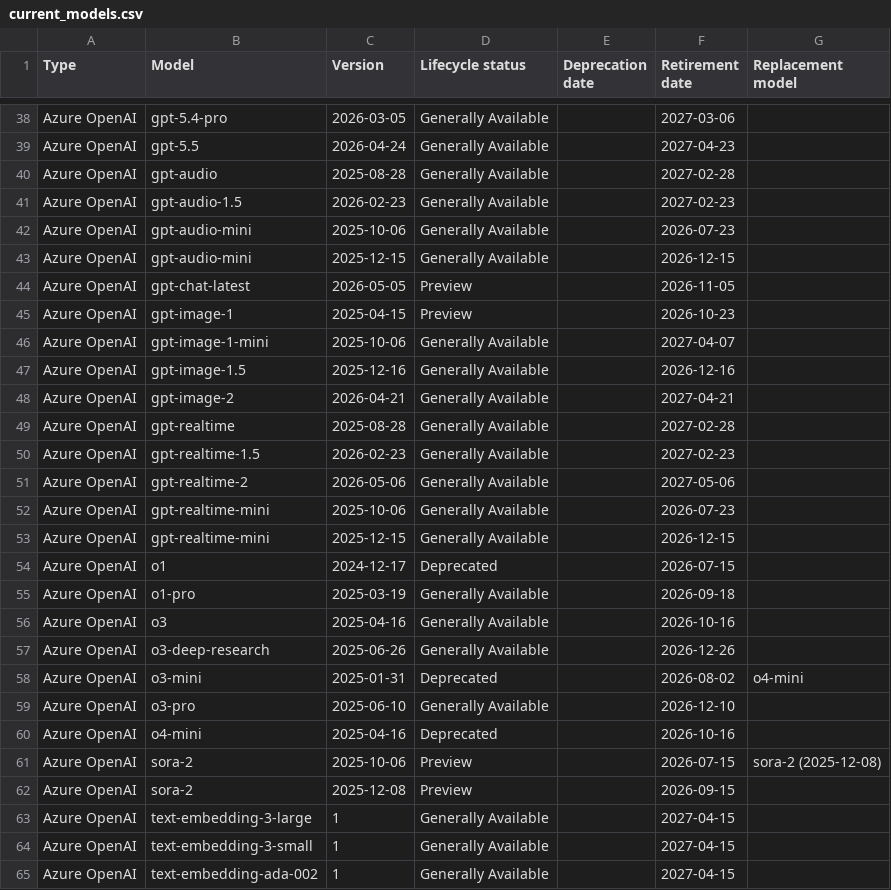
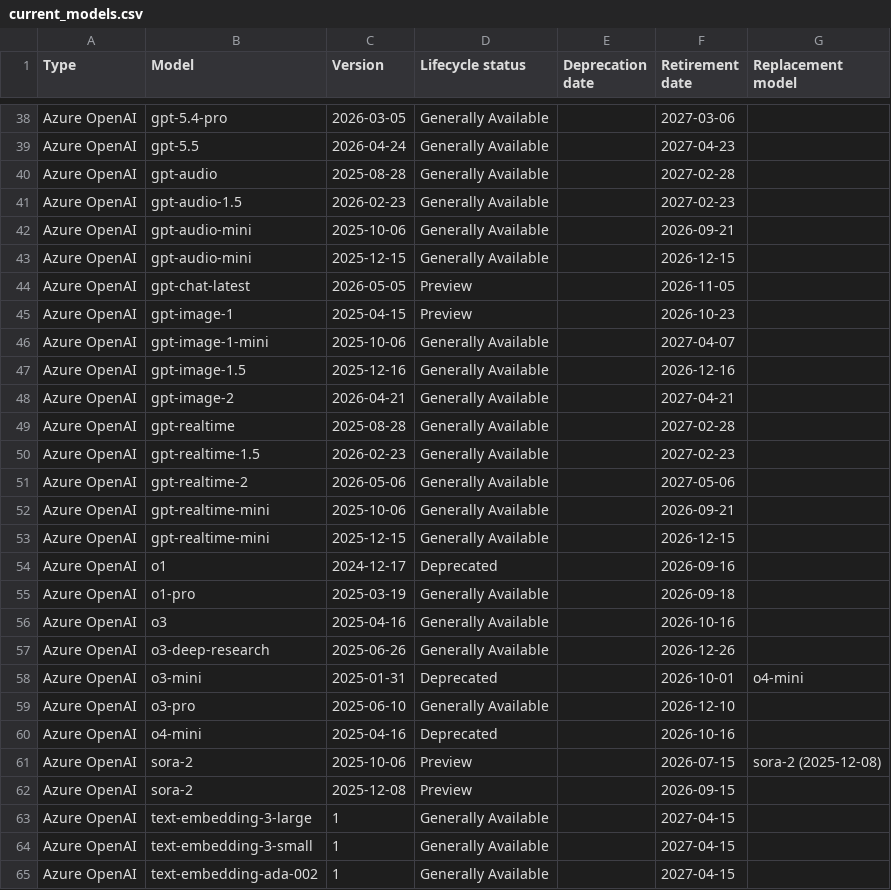
Before and after one commit to conoro/azure-ai-model-retirements-rss, a CSV file: output/current_models.csv, drawn as a sheet; only a part is shown, gaps mark what is left out.

```diff
--- a/output/current_models.csv
+++ b/output/current_models.csv
@@ -41,3 +41,3 @@ Azure OpenAI,gpt-audio,2025-08-28,Generally Available,,2027-02-28,
 Azure OpenAI,gpt-audio-1.5,2026-02-23,Generally Available,,2027-02-23,
-Azure OpenAI,gpt-audio-mini,2025-10-06,Generally Available,,2026-07-23,
+Azure OpenAI,gpt-audio-mini,2025-10-06,Generally Available,,2026-09-21,
 Azure OpenAI,gpt-audio-mini,2025-12-15,Generally Available,,2026-12-15,
@@ -51,5 +51,5 @@ Azure OpenAI,gpt-realtime-1.5,2026-02-23,Generally Available,,2027-02-23,
 Azure OpenAI,gpt-realtime-2,2026-05-06,Generally Available,,2027-05-06,
-Azure OpenAI,gpt-realtime-mini,2025-10-06,Generally Available,,2026-07-23,
+Azure OpenAI,gpt-realtime-mini,2025-10-06,Generally Available,,2026-09-21,
 Azure OpenAI,gpt-realtime-mini,2025-12-15,Generally Available,,2026-12-15,
-Azure OpenAI,o1,2024-12-17,Deprecated,,2026-07-15,
+Azure OpenAI,o1,2024-12-17,Deprecated,,2026-09-16,
 Azure OpenAI,o1-pro,2025-03-19,Generally Available,,2026-09-18,
@@ -57,3 +57,3 @@ Azure OpenAI,o3,2025-04-16,Generally Available,,2026-10-16,
 Azure OpenAI,o3-deep-research,2025-06-26,Generally Available,,2026-12-26,
-Azure OpenAI,o3-mini,2025-01-31,Deprecated,,2026-08-02,o4-mini
+Azure OpenAI,o3-mini,2025-01-31,Deprecated,,2026-10-01,o4-mini
 Azure OpenAI,o3-pro,2025-06-10,Generally Available,,2026-12-10,
```
Also changed, not shown: 2 other files.
